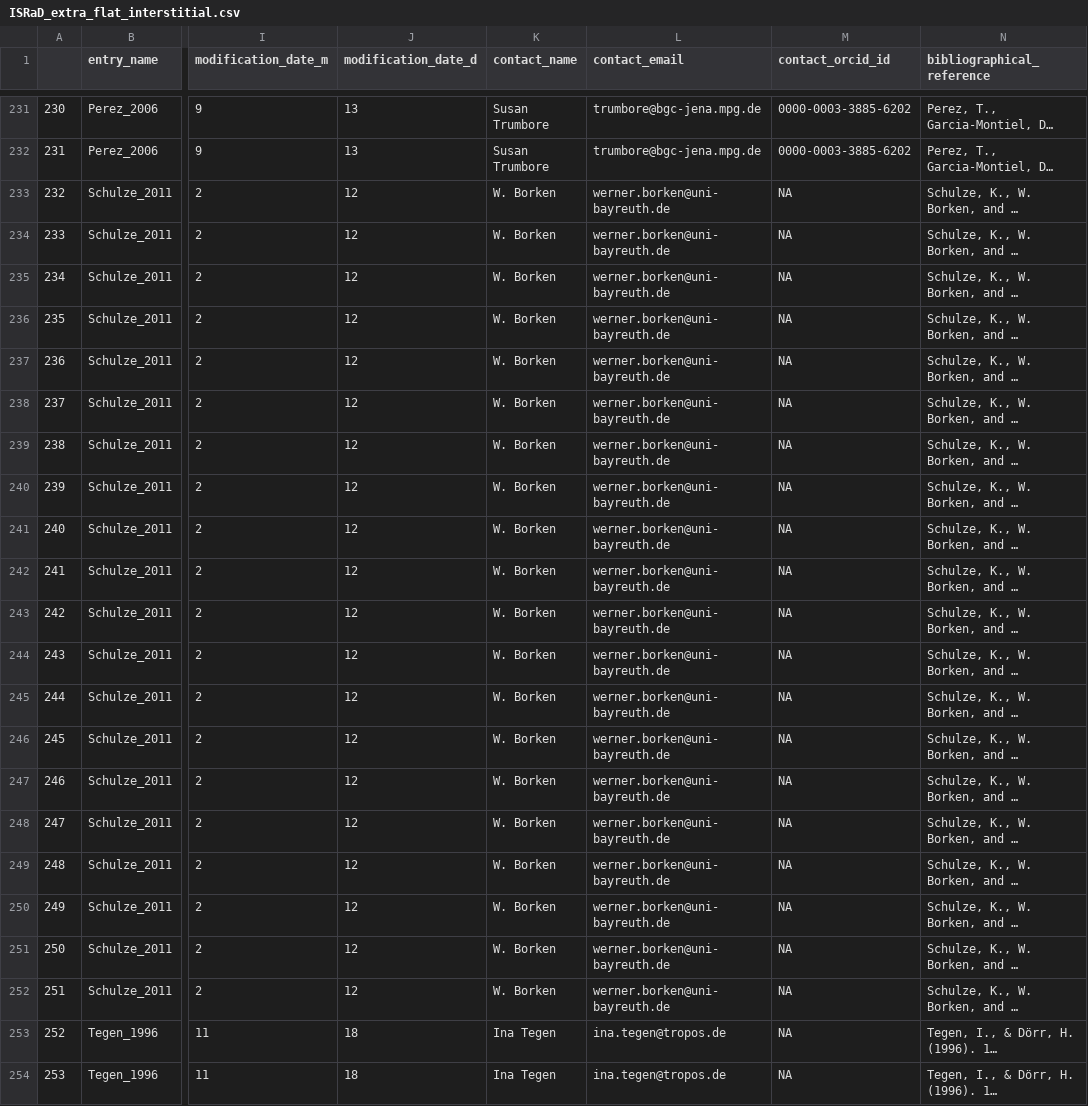
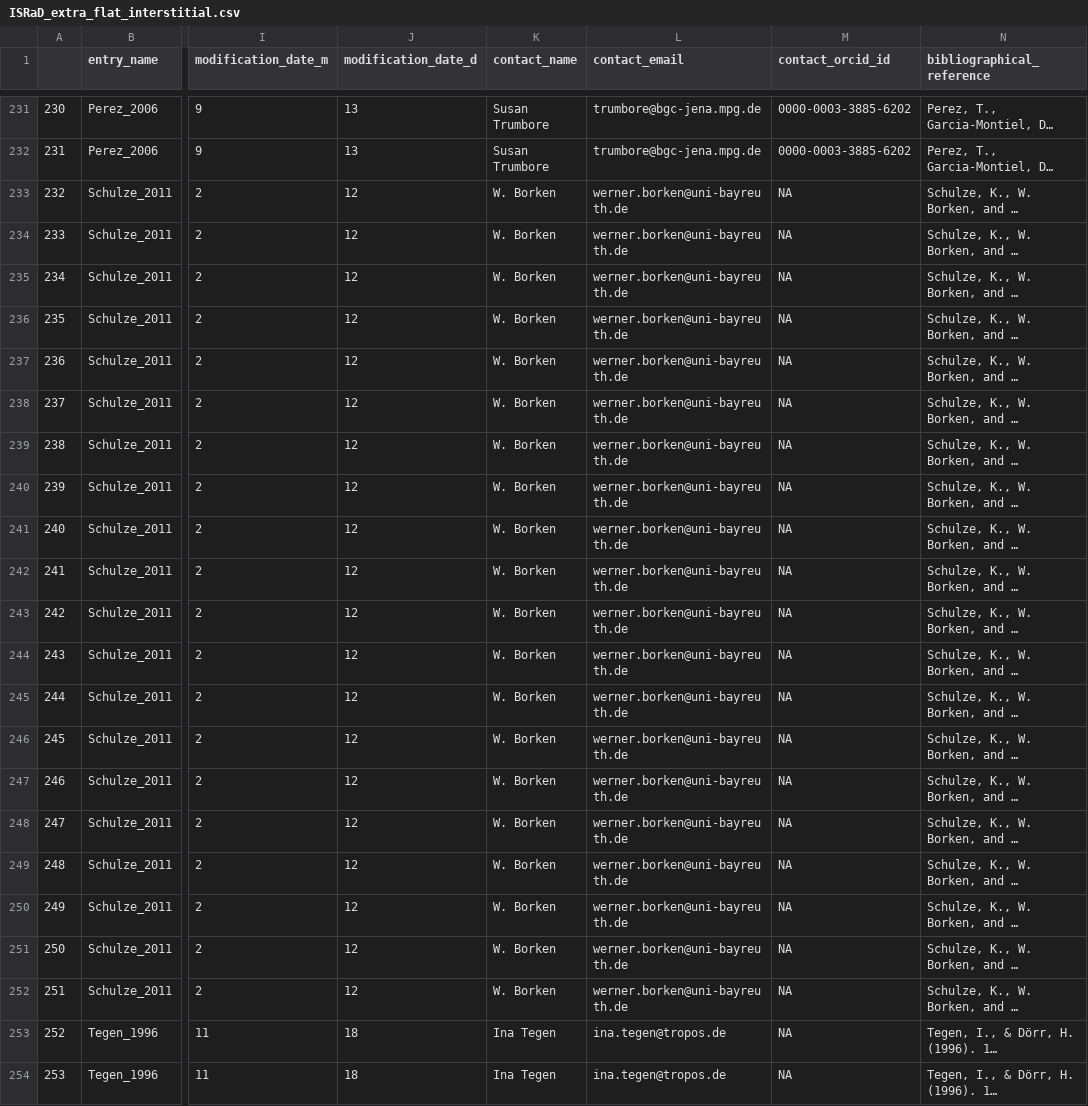
Before and after one commit to International-Soil-Radiocarbon-Database/ISRaD, a CSV file: ISRaD_data_files/database/ISRaD_extra_flat_interstitial.csv, drawn as a sheet; only a part is shown, gaps mark what is left out; long unchanged cells end in …; the diff covers the shown part only; the diff names each change by its address in the sheet, - before the commit and + after, or states it on an @@ line.

```diff
--- a/ISRaD_data_files/database/ISRaD_extra_flat_interstitial.csv
+++ b/ISRaD_data_files/database/ISRaD_extra_flat_interstitial.csv
-L233:L252 (contact_email): werner.borken@uni-bayreuth.de
+L233:L252 (contact_email): werner.borken@uni‐bayreuth.de
```
Also changed, not shown: 38 edited cells elsewhere in this file, 16 other files.
